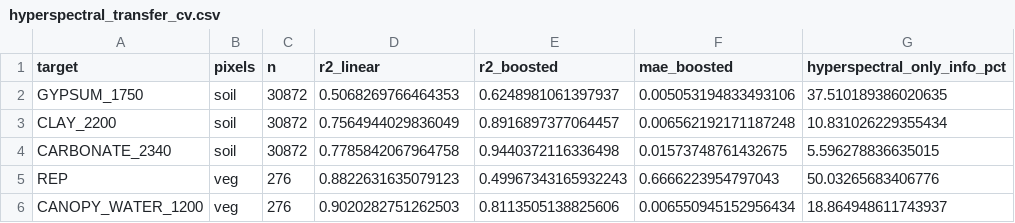
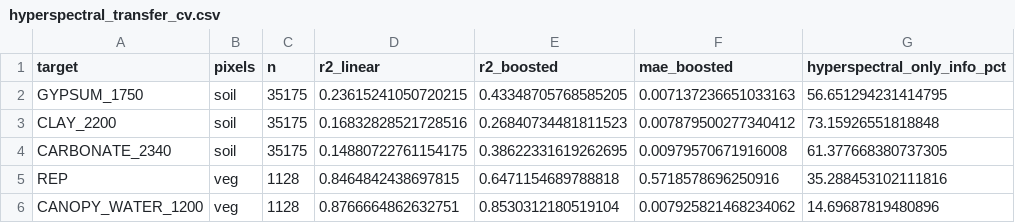
Before and after one commit to saraabutaleb/Eco-VErse-813, a CSV file: results/hyperspectral_transfer_cv.csv, drawn as a sheet.

```diff
--- a/results/hyperspectral_transfer_cv.csv
+++ b/results/hyperspectral_transfer_cv.csv
@@ -1,6 +1,6 @@
 target,pixels,n,r2_linear,r2_boosted,mae_boosted,hyperspectral_only_info_pct
-GYPSUM_1750,soil,30872,0.5068269766464353,0.6248981061397937,0.005053194833493106,37.510189386020635
-CLAY_2200,soil,30872,0.7564944029836049,0.8916897377064457,0.006562192171187248,10.831026229355434
-CARBONATE_2340,soil,30872,0.7785842067964758,0.9440372116336498,0.01573748761432675,5.596278836635015
-REP,veg,276,0.8822631635079123,0.49967343165932243,0.6666223954797043,50.03265683406776
-CANOPY_WATER_1200,veg,276,0.9020282751262503,0.8113505138825606,0.006550945152956434,18.864948611743937
+GYPSUM_1750,soil,35175,0.23615241050720215,0.43348705768585205,0.007137236651033163,56.651294231414795
+CLAY_2200,soil,35175,0.16832828521728516,0.26840734481811523,0.007879500277340412,73.15926551818848
+CARBONATE_2340,soil,35175,0.14880722761154175,0.38622331619262695,0.00979570671916008,61.377668380737305
+REP,veg,1128,0.8464842438697815,0.6471154689788818,0.5718578696250916,35.288453102111816
+CANOPY_WATER_1200,veg,1128,0.8766664862632751,0.8530312180519104,0.007925821468234062,14.69687819480896
```
Also changed, not shown: results/guilds.csv, results/species_summary.csv, 51 other files.
